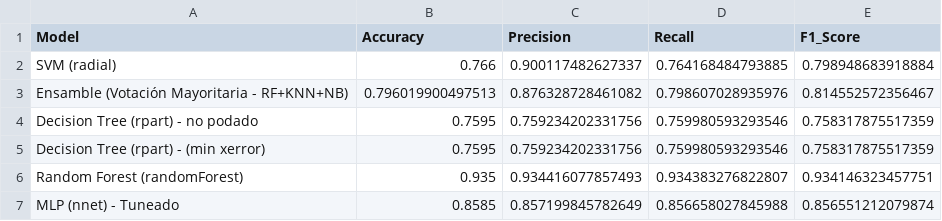
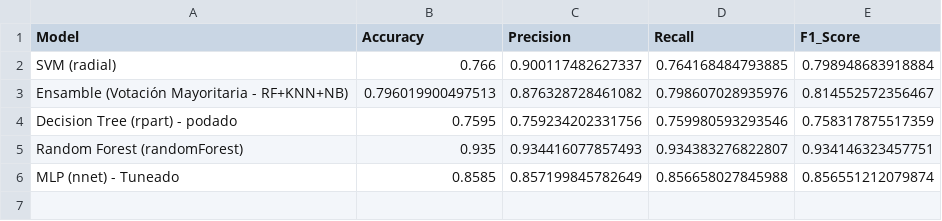
Before and after one commit to eCanRas/AC_Digit_Recognition, a CSV file: Resultados/metrics_summary.csv, drawn as a sheet.

```diff
--- a/Resultados/metrics_summary.csv
+++ b/Resultados/metrics_summary.csv
@@ -3,4 +3,3 @@ SVM (radial),0.766,0.900117482627337,0.764168484793885,0.798948683918884
 Ensamble (Votación Mayoritaria - RF+KNN+NB),0.796019900497513,0.876328728461082,0.798607028935976,0.814552572356467
-Decision Tree (rpart) - no podado,0.7595,0.759234202331756,0.759980593293546,0.758317875517359
-Decision Tree (rpart) - (min xerror),0.7595,0.759234202331756,0.759980593293546,0.758317875517359
+Decision Tree (rpart) - podado,0.7595,0.759234202331756,0.759980593293546,0.758317875517359
 Random Forest (randomForest),0.935,0.934416077857493,0.934383276822807,0.934146323457751
```
Also changed, not shown: Resultados/importance_metrics_summary.csv, Resultados/pca_metrics_summary.csv, 8 other files.
